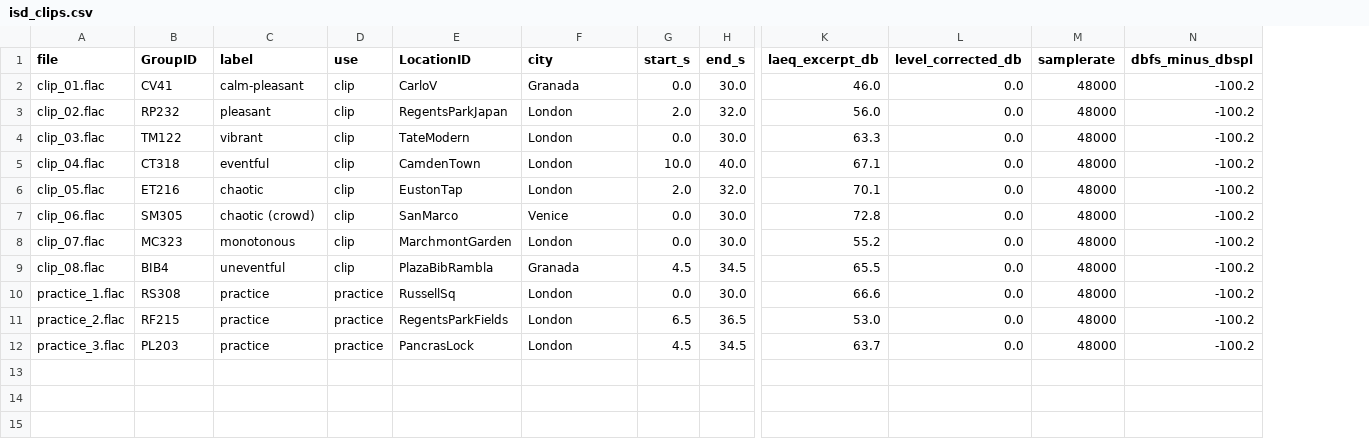
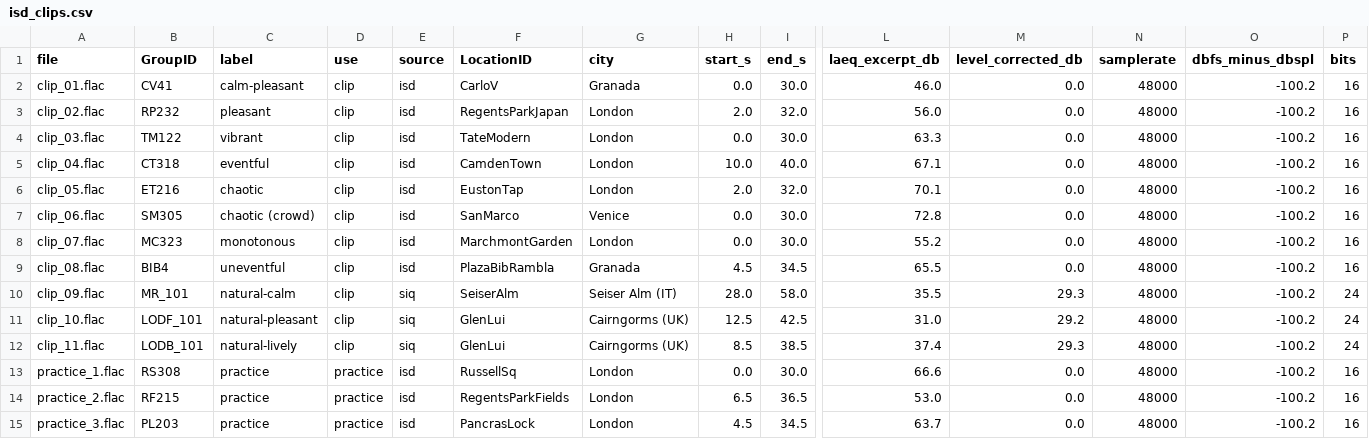
Before and after one commit to buscon/rtg_create_labels, a CSV file: stimuli/isd_clips.csv, drawn as a sheet; only a part is shown, gaps mark what is left out; rows hold the shown columns only; the diff names each change by its address in the sheet, - before the commit and + after, or states it on an @@ line.

Commit message:
add SiQ samples

```diff
--- a/stimuli/isd_clips.csv
+++ b/stimuli/isd_clips.csv
+column E (source), rows 2-9: all isd; rows 13-15: all isd
+column P (bits), rows 2-9: all 16; rows 13-15: all 16
+row 10: clip_09.flac | MR_101 | natural-calm | clip | siq | SeiserAlm | Seiser Alm (IT) | 28.0 | 58.0 | 35.5 | 29.3 | 48000 | -100.2 | 24
+row 11: clip_10.flac | LODF_101 | natural-pleasant | clip | siq | GlenLui | Cairngorms (UK) | 12.5 | 42.5 | 31.0 | 29.2 | 48000 | -100.2 | 24
+row 12: clip_11.flac | LODB_101 | natural-lively | clip | siq | GlenLui | Cairngorms (UK) | 8.5 | 38.5 | 37.4 | 29.3 | 48000 | -100.2 | 24
```
Also changed, not shown: private/data/elements.csv, stimuli/isd_selection.csv, 11 other files.
